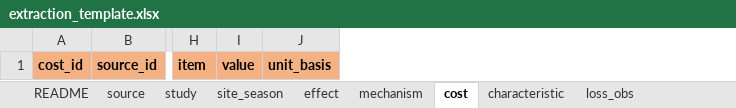
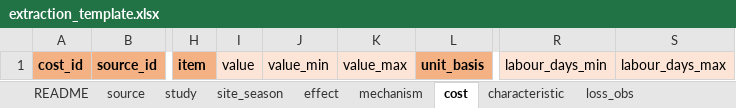
Before and after one commit to CC4A-SSA/CC4A_Systematic_review, an Excel workbook: docs/synthesis/extraction_template.xlsx, sheet cost, drawn as a sheet; only a part is shown, gaps mark what is left out; values as stored, in another font and other column widths than the file's, no borders; the diff names each change by its address in the sheet, - before the commit and + after, or states it on an @@ line.

```diff
--- a/docs/synthesis/extraction_template.xlsx (sheet cost)
+++ b/docs/synthesis/extraction_template.xlsx (sheet cost)
+column J, row 1: value_min
+column K, row 1: value_max
+column R, row 1: labour_days_min
+column S, row 1: labour_days_max
@@ I1 fill: #F4B183 → #FCE4D6, bold: on → off @@
```
Also changed, not shown: 17 other files.
